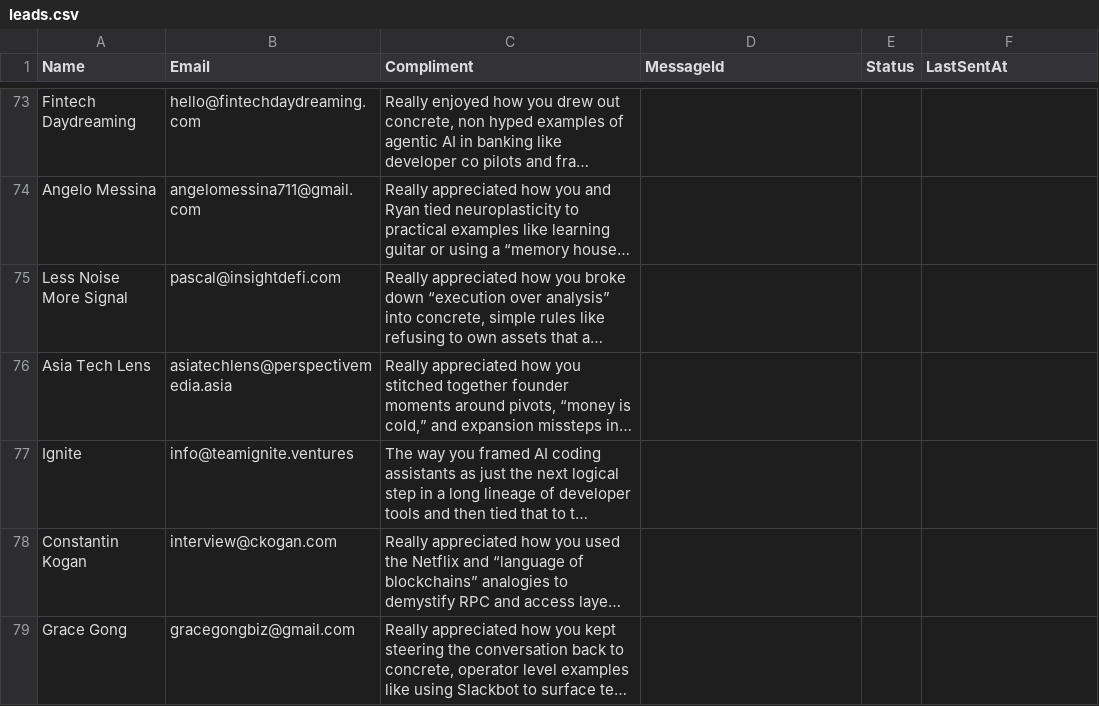
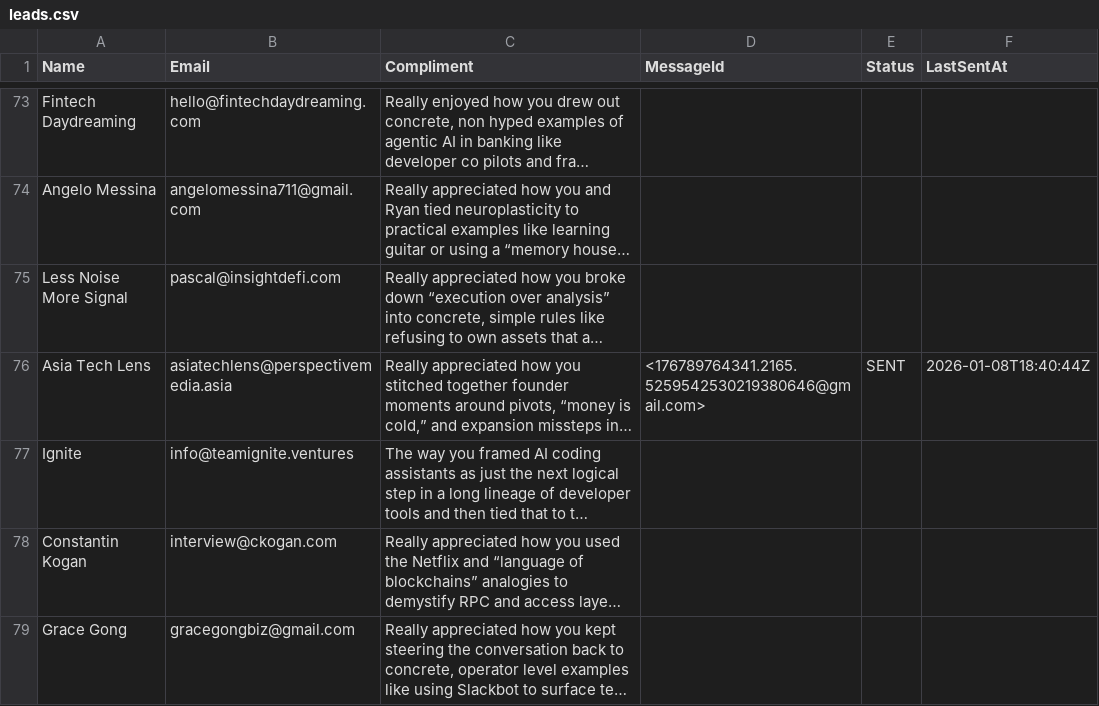
Before and after one commit to yobslob/email-automation, a CSV file: leads.csv, drawn as a sheet; only a part is shown, gaps mark what is left out; long unchanged cells end in …; the diff names each change by its address in the sheet, - before the commit and + after, or states it on an @@ line.

```diff
--- a/leads.csv
+++ b/leads.csv
-D76 (MessageId): (empty)
+D76 (MessageId): <176789764341.2165.5259542530219380646@gmail.com>
-E76 (Status): (empty)
+E76 (Status): SENT
-F76 (LastSentAt): (empty)
+F76 (LastSentAt): 2026-01-08T18:40:44Z
```
